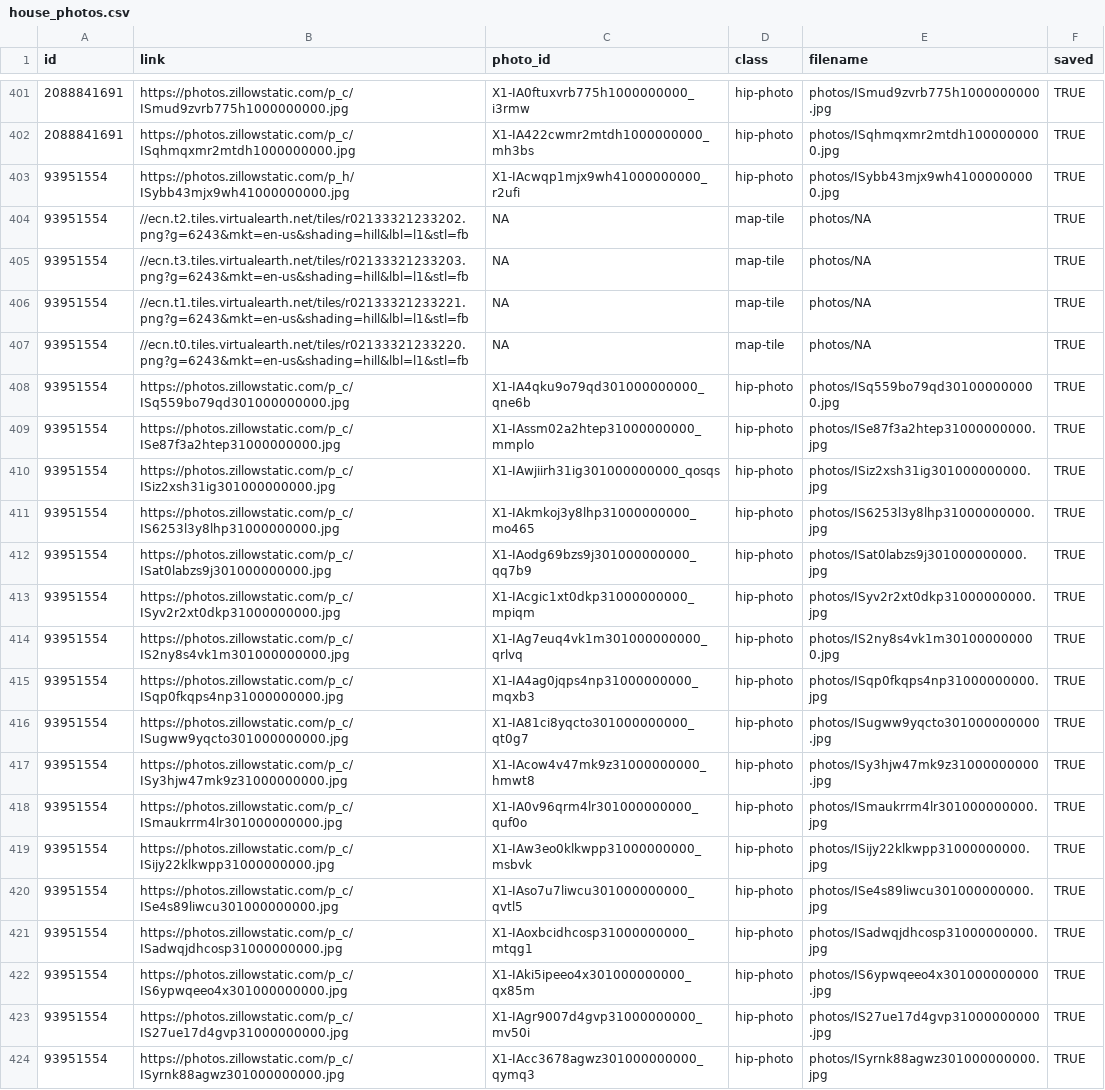
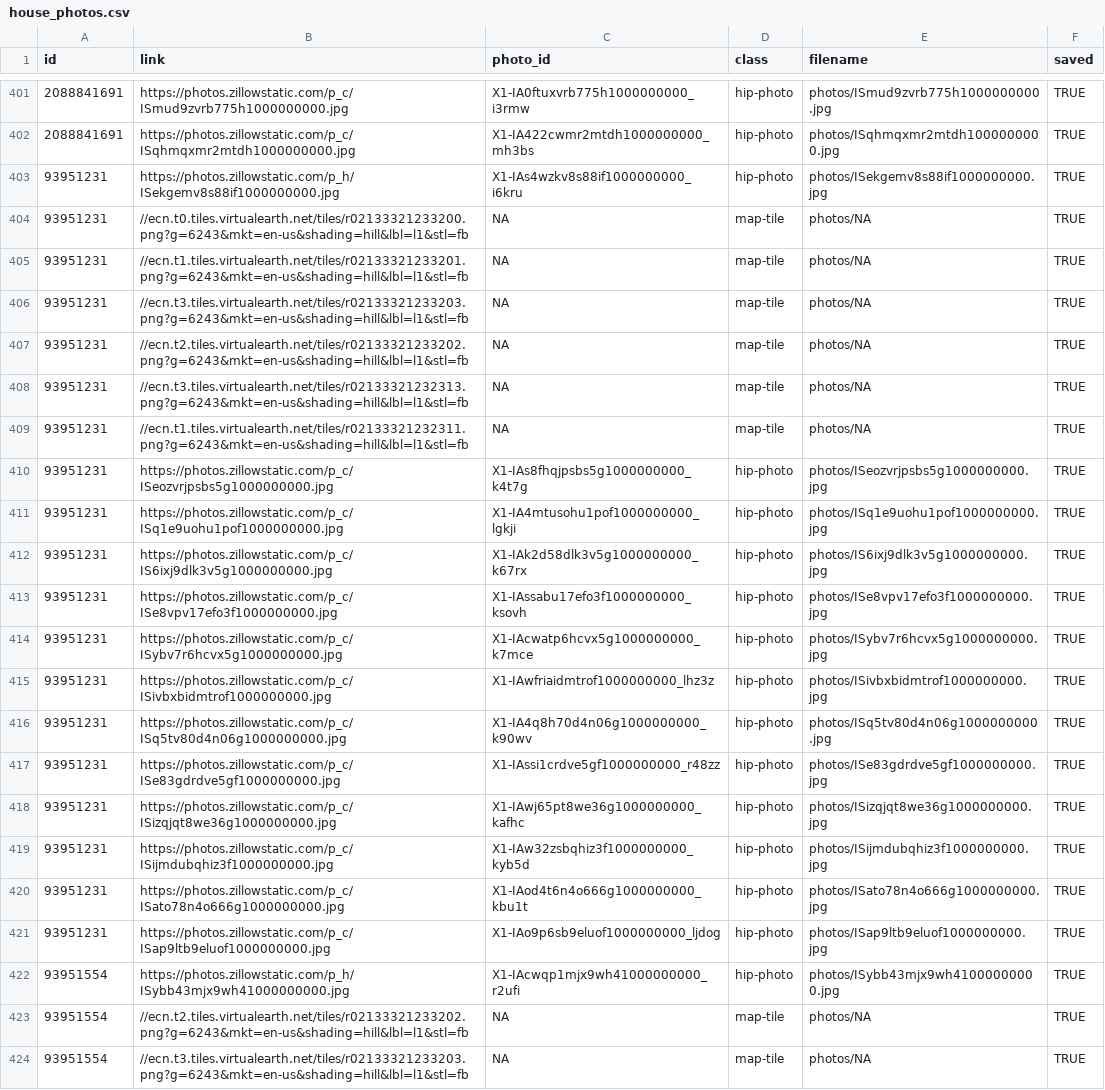
Before and after one commit to srvanderplas/AmesRealEstate, a CSV file: house_photos.csv, drawn as a sheet; only a part is shown, gaps mark what is left out; the shorter side is filled out with more unchanged rows; the diff names each change by its address in the sheet, - before the commit and + after, or states it on an @@ line.

```diff
--- a/house_photos.csv
+++ b/house_photos.csv
+row 403: 93951231 | https://photos.zillowstatic.com/p_h/ISekgemv8s88if1000000000.jpg | X1-IAs4wzkv8s88if1000000000_i6kru | hip-photo | photos/ISekgemv8s88if1000000000.jpg | TRUE
+row 404: 93951231 | //ecn.t0.tiles.virtualearth.net/tiles/r02133321233200.png?g=6243&mkt=en-us&shading=hill&lbl=l1&stl=fb | NA | map-tile | photos/NA | TRUE
+row 405: 93951231 | //ecn.t1.tiles.virtualearth.net/tiles/r02133321233201.png?g=6243&mkt=en-us&shading=hill&lbl=l1&stl=fb | NA | map-tile | photos/NA | TRUE
+row 406: 93951231 | //ecn.t3.tiles.virtualearth.net/tiles/r02133321233203.png?g=6243&mkt=en-us&shading=hill&lbl=l1&stl=fb | NA | map-tile | photos/NA | TRUE
+row 407: 93951231 | //ecn.t2.tiles.virtualearth.net/tiles/r02133321233202.png?g=6243&mkt=en-us&shading=hill&lbl=l1&stl=fb | NA | map-tile | photos/NA | TRUE
+row 408: 93951231 | //ecn.t3.tiles.virtualearth.net/tiles/r02133321232313.png?g=6243&mkt=en-us&shading=hill&lbl=l1&stl=fb | NA | map-tile | photos/NA | TRUE
+row 409: 93951231 | //ecn.t1.tiles.virtualearth.net/tiles/r02133321232311.png?g=6243&mkt=en-us&shading=hill&lbl=l1&stl=fb | NA | map-tile | photos/NA | TRUE
+row 410: 93951231 | https://photos.zillowstatic.com/p_c/ISeozvrjpsbs5g1000000000.jpg | X1-IAs8fhqjpsbs5g1000000000_k4t7g | hip-photo | photos/ISeozvrjpsbs5g1000000000.jpg | TRUE
+row 411: 93951231 | https://photos.zillowstatic.com/p_c/ISq1e9uohu1pof1000000000.jpg | X1-IA4mtusohu1pof1000000000_lgkji | hip-photo | photos/ISq1e9uohu1pof1000000000.jpg | TRUE
+row 412: 93951231 | https://photos.zillowstatic.com/p_c/IS6ixj9dlk3v5g1000000000.jpg | X1-IAk2d58dlk3v5g1000000000_k67rx | hip-photo | photos/IS6ixj9dlk3v5g1000000000.jpg | TRUE
+row 413: 93951231 | https://photos.zillowstatic.com/p_c/ISe8vpv17efo3f1000000000.jpg | X1-IAssabu17efo3f1000000000_ksovh | hip-photo | photos/ISe8vpv17efo3f1000000000.jpg | TRUE
+row 414: 93951231 | https://photos.zillowstatic.com/p_c/ISybv7r6hcvx5g1000000000.jpg | X1-IAcwatp6hcvx5g1000000000_k7mce | hip-photo | photos/ISybv7r6hcvx5g1000000000.jpg | TRUE
+row 415: 93951231 | https://photos.zillowstatic.com/p_c/ISivbxbidmtrof1000000000.jpg | X1-IAwfriaidmtrof1000000000_lhz3z | hip-photo | photos/ISivbxbidmtrof1000000000.jpg | TRUE
+row 416: 93951231 | https://photos.zillowstatic.com/p_c/ISq5tv80d4n06g1000000000.jpg | X1-IA4q8h70d4n06g1000000000_k90wv | hip-photo | photos/ISq5tv80d4n06g1000000000.jpg | TRUE
+row 417: 93951231 | https://photos.zillowstatic.com/p_c/ISe83gdrdve5gf1000000000.jpg | X1-IAssi1crdve5gf1000000000_r48zz | hip-photo | photos/ISe83gdrdve5gf1000000000.jpg | TRUE
+row 418: 93951231 | https://photos.zillowstatic.com/p_c/ISizqjqt8we36g1000000000.jpg | X1-IAwj65pt8we36g1000000000_kafhc | hip-photo | photos/ISizqjqt8we36g1000000000.jpg | TRUE
+row 419: 93951231 | https://photos.zillowstatic.com/p_c/ISijmdubqhiz3f1000000000.jpg | X1-IAw32zsbqhiz3f1000000000_kyb5d | hip-photo | photos/ISijmdubqhiz3f1000000000.jpg | TRUE
+row 420: 93951231 | https://photos.zillowstatic.com/p_c/ISato78n4o666g1000000000.jpg | X1-IAod4t6n4o666g1000000000_kbu1t | hip-photo | photos/ISato78n4o666g1000000000.jpg | TRUE
+row 421: 93951231 | https://photos.zillowstatic.com/p_c/ISap9ltb9eluof1000000000.jpg | X1-IAo9p6sb9eluof1000000000_ljdog | hip-photo | photos/ISap9ltb9eluof1000000000.jpg | TRUE
```
Also changed, not shown: house_info.csv, 13 other files.
